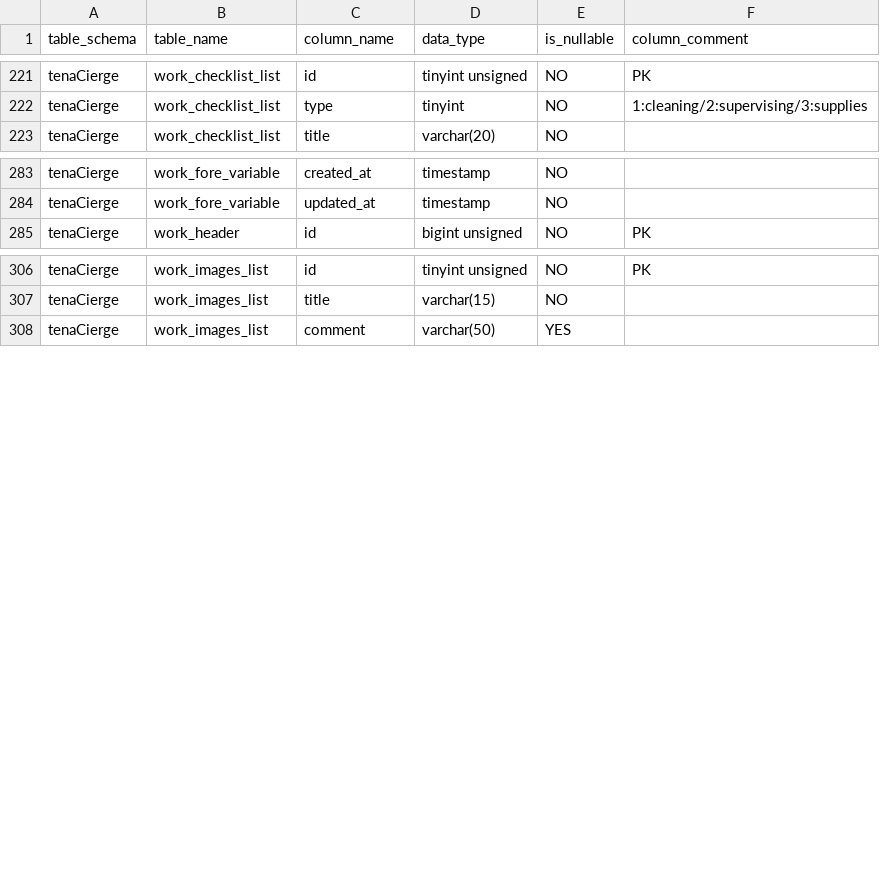
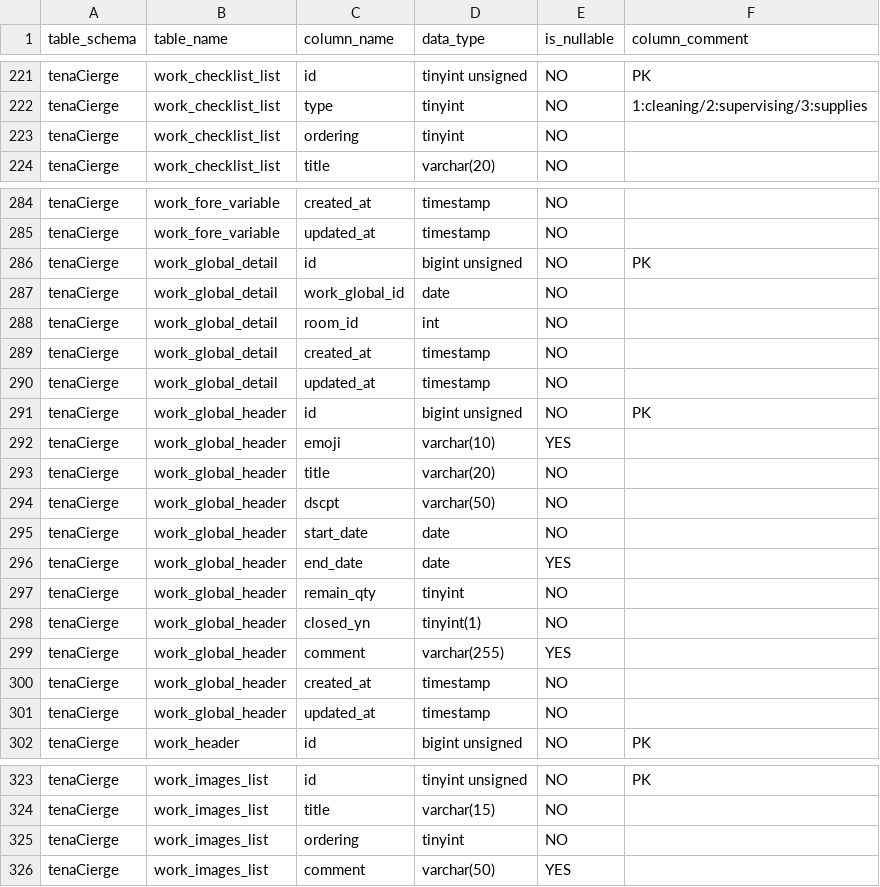
Before and after one commit to toanyOfficial/tenaCierge, a CSV file: docsForCodex/schema.csv, drawn as a sheet; only a part is shown, gaps mark what is left out; the diff covers the shown part only.

Commit message:
schema

```diff
--- a/docsForCodex/schema.csv
+++ b/docsForCodex/schema.csv
@@ -222,2 +222,3 @@ tenaCierge,work_checklist_list,id,tinyint unsigned,NO,PK
 tenaCierge,work_checklist_list,type,tinyint,NO,1:cleaning/2:supervising/3:supplies
+tenaCierge,work_checklist_list,ordering,tinyint,NO,
 tenaCierge,work_checklist_list,title,varchar(20),NO,
@@ -284,2 +285,18 @@ tenaCierge,work_fore_variable,created_at,timestamp,NO,
 tenaCierge,work_fore_variable,updated_at,timestamp,NO,
+tenaCierge,work_global_detail,id,bigint unsigned,NO,PK
+tenaCierge,work_global_detail,work_global_id,date,NO,
+tenaCierge,work_global_detail,room_id,int,NO,
+tenaCierge,work_global_detail,created_at,timestamp,NO,
+tenaCierge,work_global_detail,updated_at,timestamp,NO,
+tenaCierge,work_global_header,id,bigint unsigned,NO,PK
+tenaCierge,work_global_header,emoji,varchar(10),YES,
+tenaCierge,work_global_header,title,varchar(20),NO,
+tenaCierge,work_global_header,dscpt,varchar(50),NO,
+tenaCierge,work_global_header,start_date,date,NO,
+tenaCierge,work_global_header,end_date,date,YES,
+tenaCierge,work_global_header,remain_qty,tinyint,NO,
+tenaCierge,work_global_header,closed_yn,tinyint(1),NO,
+tenaCierge,work_global_header,comment,varchar(255),YES,
+tenaCierge,work_global_header,created_at,timestamp,NO,
+tenaCierge,work_global_header,updated_at,timestamp,NO,
 tenaCierge,work_header,id,bigint unsigned,NO,PK
@@ -307,2 +324,3 @@ tenaCierge,work_images_list,id,tinyint unsigned,NO,PK
 tenaCierge,work_images_list,title,varchar(15),NO,
+tenaCierge,work_images_list,ordering,tinyint,NO,
 tenaCierge,work_images_list,comment,varchar(50),YES,
```
Also changed, not shown: 12 added rows elsewhere in this file, 1 other file.
